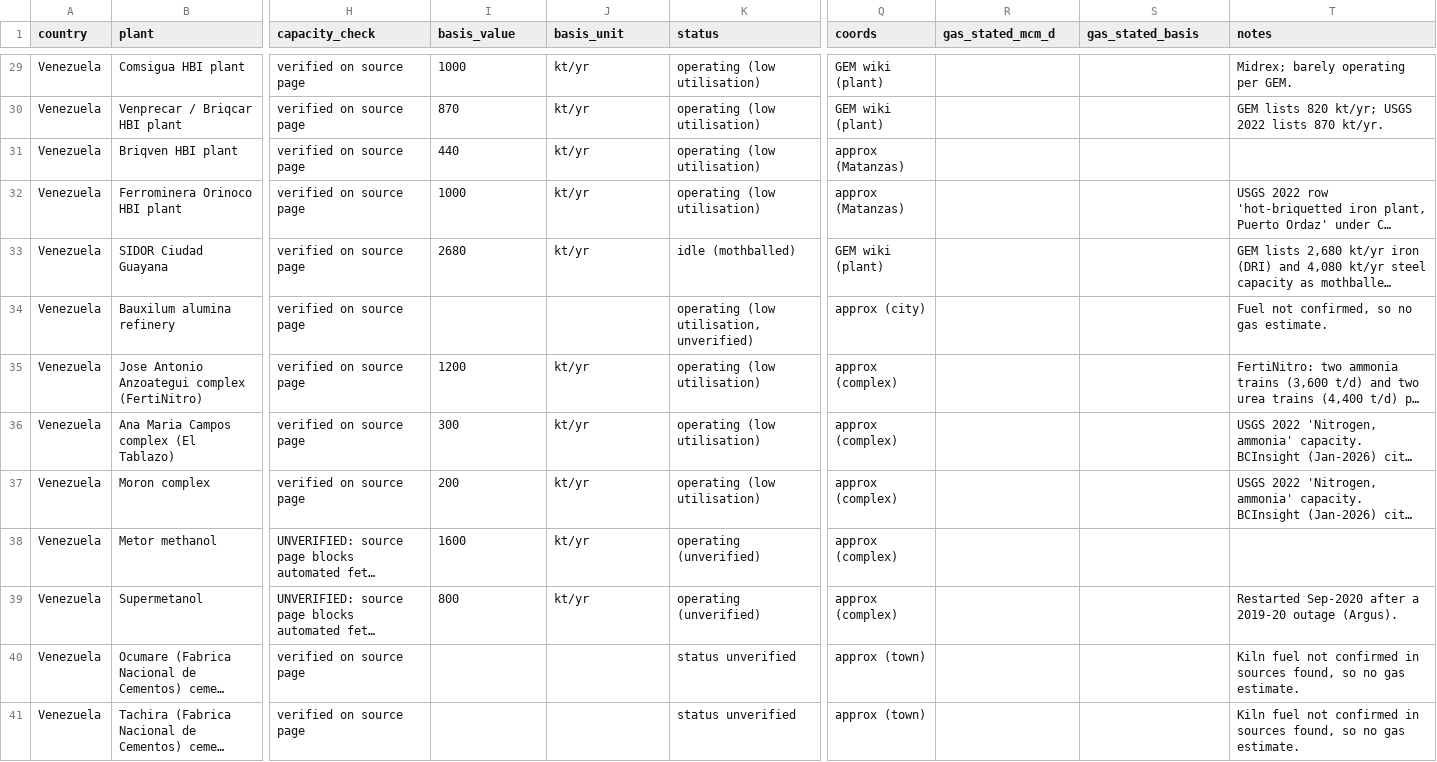
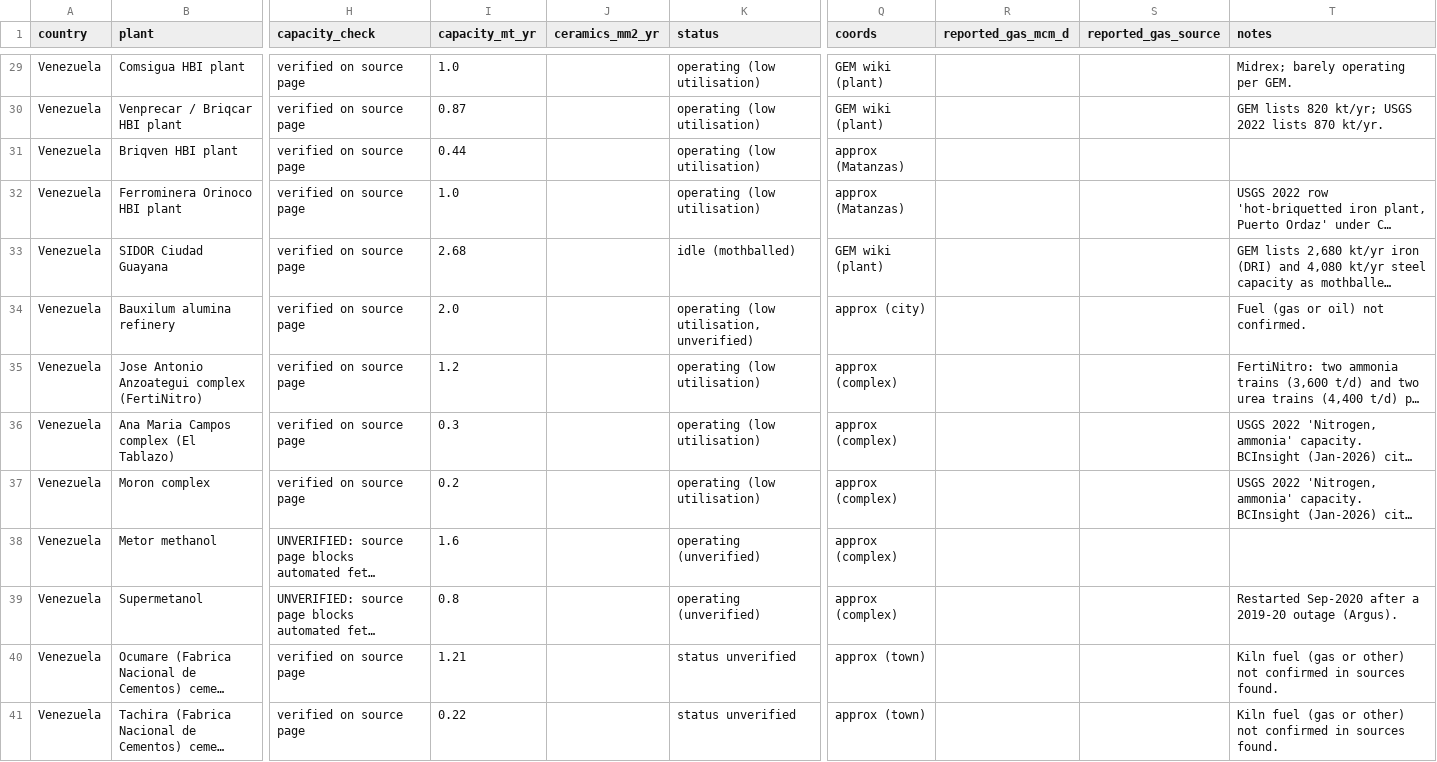
Before and after one commit to thomasdalton9/Energy-public, a CSV file: south_america/industrial_gas_users.csv, drawn as a sheet; only a part is shown, gaps mark what is left out; long unchanged cells end in …; the diff covers the shown part only; the diff names each change by its address in the sheet, - before the commit and + after, or states it on an @@ line.

```diff
--- a/south_america/industrial_gas_users.csv
+++ b/south_america/industrial_gas_users.csv
-I1: basis_value
+I1: capacity_mt_yr
-J1: basis_unit
+J1: ceramics_mm2_yr
-R1: gas_stated_mcm_d
+R1: reported_gas_mcm_d
-S1: gas_stated_basis
+S1: reported_gas_source
-I29 (capacity_mt_yr): 1000
+I29 (capacity_mt_yr): 1.0
-J29:J33 (ceramics_mm2_yr): kt/yr
+J29:J33 (ceramics_mm2_yr): (empty)
-I30 (capacity_mt_yr): 870
+I30 (capacity_mt_yr): 0.87
-I31 (capacity_mt_yr): 440
+I31 (capacity_mt_yr): 0.44
-I32 (capacity_mt_yr): 1000
+I32 (capacity_mt_yr): 1.0
-I33 (capacity_mt_yr): 2680
+I33 (capacity_mt_yr): 2.68
-I34 (capacity_mt_yr): (empty)
+I34 (capacity_mt_yr): 2.0
-T34 (notes): Fuel not confirmed, so no gas estimate.
+T34 (notes): Fuel (gas or oil) not confirmed.
-I35 (capacity_mt_yr): 1200
+I35 (capacity_mt_yr): 1.2
-J35:J39 (ceramics_mm2_yr): kt/yr
+J35:J39 (ceramics_mm2_yr): (empty)
-I36 (capacity_mt_yr): 300
+I36 (capacity_mt_yr): 0.3
-I37 (capacity_mt_yr): 200
+I37 (capacity_mt_yr): 0.2
-I38 (capacity_mt_yr): 1600
+I38 (capacity_mt_yr): 1.6
-I39 (capacity_mt_yr): 800
+I39 (capacity_mt_yr): 0.8
-I40 (capacity_mt_yr): (empty)
+I40 (capacity_mt_yr): 1.21
-T40:T41 (notes): Kiln fuel not confirmed in sources found, so no gas estimate.
+T40:T41 (notes): Kiln fuel (gas or other) not confirmed in sources found.
-I41 (capacity_mt_yr): (empty)
+I41 (capacity_mt_yr): 0.22
```
Also changed, not shown: 147 edited cells elsewhere in this file, 2 other files.
